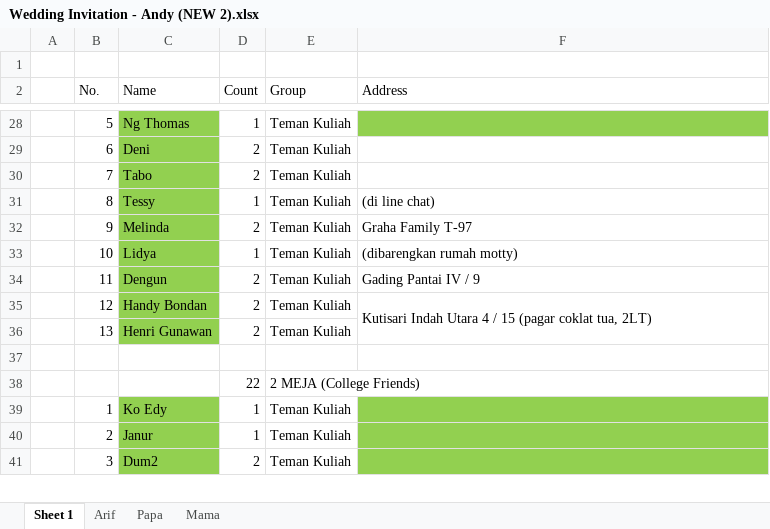
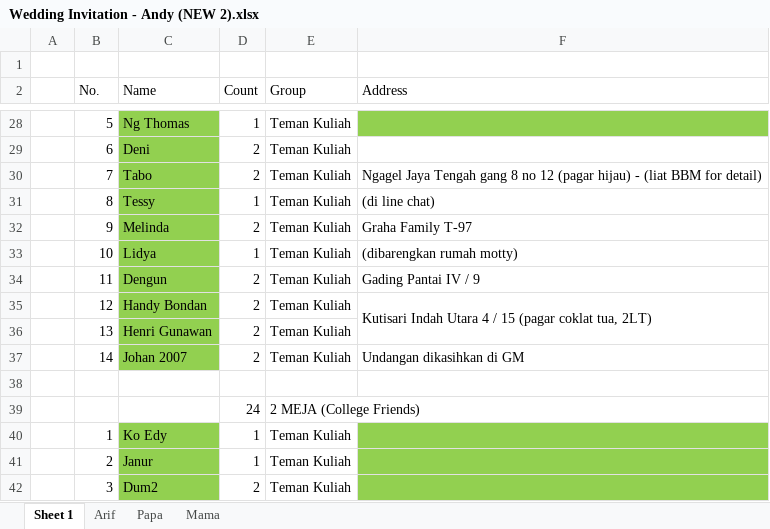
Before and after one commit to bazocc4/cakepanel, an Excel workbook: Wedding Invitation - Andy (NEW 2).xlsx, sheet Sheet 1, drawn as a sheet; only a part is shown, gaps mark what is left out; values as stored, in another font and other column widths than the file's, no borders; addresses are those after the commit; the diff names each change by its address in the sheet, - before the commit and + after, or states it on an @@ line.

```diff
--- a/Wedding Invitation - Andy (NEW 2).xlsx (sheet Sheet 1)
+++ b/Wedding Invitation - Andy (NEW 2).xlsx (sheet Sheet 1)
-F30 (Address): (empty)
+F30 (Address): Ngagel Jaya Tengah gang 8 no 12 (pagar hijau) - (liat BBM for detail)
+row 37:  | 14 | Johan 2007 | 2 | Teman Kuliah | Undangan dikasihkan di GM
-D39 (Count): 22
+D39 (Count): 24
```
Also changed, not shown: 1 other file.
